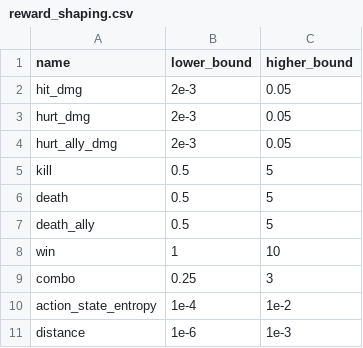
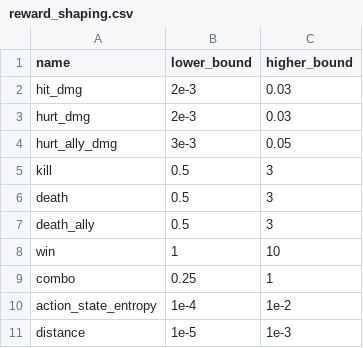
Before and after one commit to villinvic/Georges, a CSV file: config/tables/reward_shaping.csv, drawn as a sheet.

```diff
--- a/config/tables/reward_shaping.csv
+++ b/config/tables/reward_shaping.csv
@@ -1,11 +1,11 @@
 name, lower_bound, higher_bound
-"hit_dmg", 2e-3, 0.05
-"hurt_dmg", 2e-3, 0.05
-"hurt_ally_dmg", 2e-3, 0.05
-"kill", 0.5, 5
-"death", 0.5, 5
-"death_ally", 0.5, 5
+"hit_dmg", 2e-3, 0.03
+"hurt_dmg", 2e-3, 0.03
+"hurt_ally_dmg", 3e-3, 0.05
+"kill", 0.5, 3
+"death", 0.5, 3
+"death_ally", 0.5, 3
 "win", 1, 10
-"combo", 0.25, 3
+"combo", 0.25, 1
 "action_state_entropy", 1e-4, 1e-2
-"distance", 1e-6, 1e-3
+"distance", 1e-5, 1e-3
```
Also changed, not shown: 2 other files.
